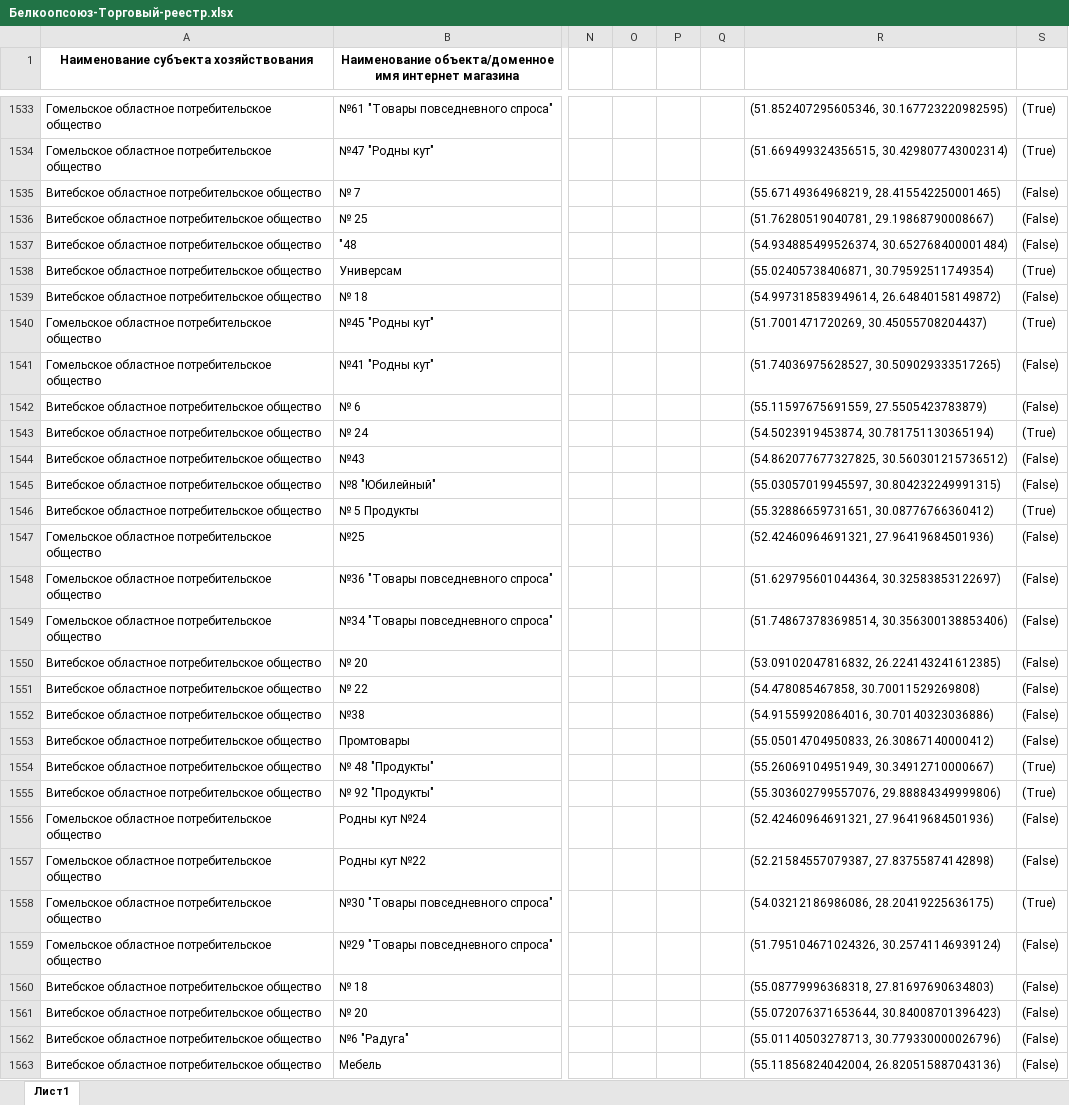
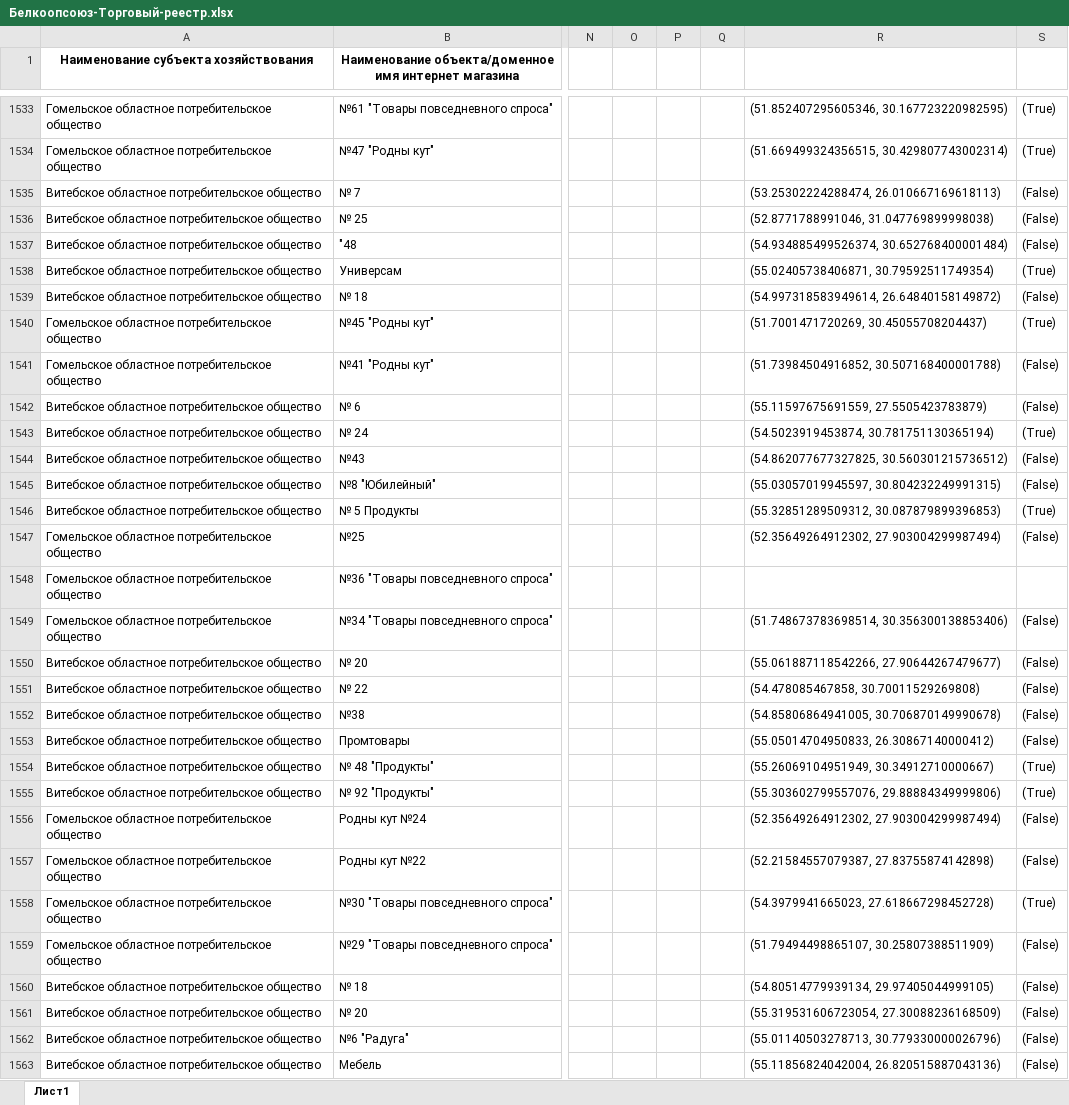
Before and after one commit to AlexseyDedul/geocoder, an Excel workbook: output/Белкоопсоюз-Торговый-реестр.xlsx, sheet Лист1, drawn as a sheet; only a part is shown, gaps mark what is left out; values as stored, in another font and other column widths than the file's, no borders; the diff covers the shown part only; the diff names each change by its address in the sheet, - before the commit and + after, or states it on an @@ line.

```diff
--- a/output/Белкоопсоюз-Торговый-реестр.xlsx (sheet Лист1)
+++ b/output/Белкоопсоюз-Торговый-реестр.xlsx (sheet Лист1)
-R1535: (55.67149364968219, 28.415542250001465)
+R1535: (53.25302224288474, 26.010667169618113)
-R1536: (51.76280519040781, 29.19868790008667)
+R1536: (52.8771788991046, 31.047769899998038)
-R1541: (51.74036975628527, 30.509029333517265)
+R1541: (51.73984504916852, 30.507168400001788)
-R1546: (55.32886659731651, 30.08776766360412)
+R1546: (55.32851289509312, 30.087879899396853)
-R1547: (52.42460964691321, 27.96419684501936)
+R1547: (52.35649264912302, 27.903004299987494)
-R1548: (51.629795601044364, 30.32583853122697)
+R1548: (empty)
-S1548: (False)
+S1548: (empty)
-R1550: (53.09102047816832, 26.224143241612385)
+R1550: (55.061887118542266, 27.90644267479677)
-R1552: (54.91559920864016, 30.70140323036886)
+R1552: (54.85806864941005, 30.706870149990678)
-R1556: (52.42460964691321, 27.96419684501936)
+R1556: (52.35649264912302, 27.903004299987494)
-R1558: (54.03212186986086, 28.20419225636175)
+R1558: (54.3979941665023, 27.618667298452728)
-R1559: (51.795104671024326, 30.25741146939124)
+R1559: (51.79494498865107, 30.25807388511909)
-R1560: (55.08779996368318, 27.81697690634803)
+R1560: (54.80514779939134, 29.97405044999105)
-R1561: (55.072076371653644, 30.84008701396423)
+R1561: (55.319531606723054, 27.30088236168509)
```
Also changed, not shown: 1549 edited cells elsewhere in this sheet, output/Santa_read.xlsx, output/Белкоопсоюз-Торговый-реестр-Общепит.xlsx, 10 other files.
